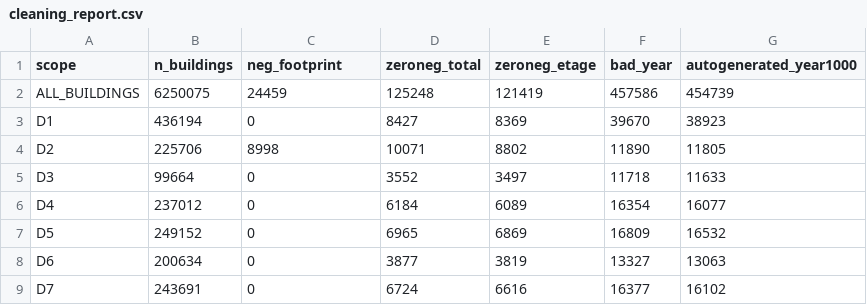
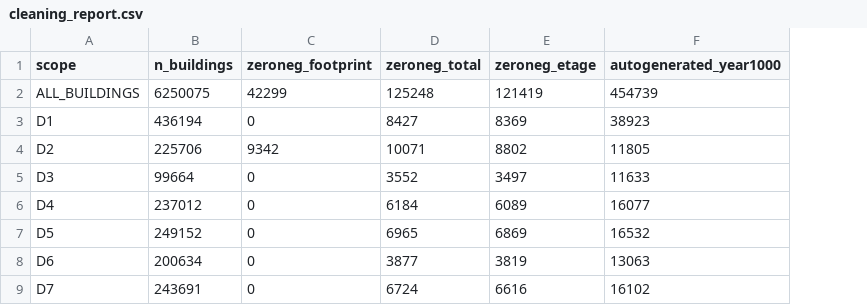
Before and after one commit to linusjuni/bbr-demolitions, a CSV file: results/cleaning_report.csv, drawn as a sheet; the diff names each change by its address in the sheet, - before the commit and + after, or states it on an @@ line.

Commit message:
not stale results

```diff
--- a/results/cleaning_report.csv
+++ b/results/cleaning_report.csv
-column F (bad_year), rows 2-9: 457586 | 39670 | 11890 | 11718 | 16354 | 16809 | 13327 | 16377
-C1: neg_footprint
+C1: zeroneg_footprint
-C2 (zeroneg_footprint): 24459
+C2 (zeroneg_footprint): 42299
-C4 (zeroneg_footprint): 8998
+C4 (zeroneg_footprint): 9342
```
Also changed, not shown: results/ablation_summary.csv, 4 other files.
